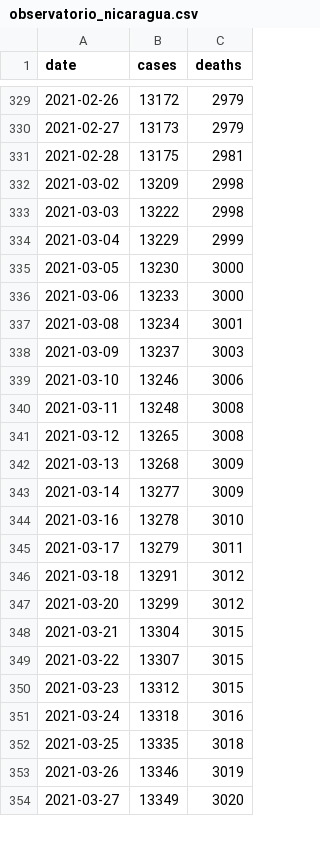
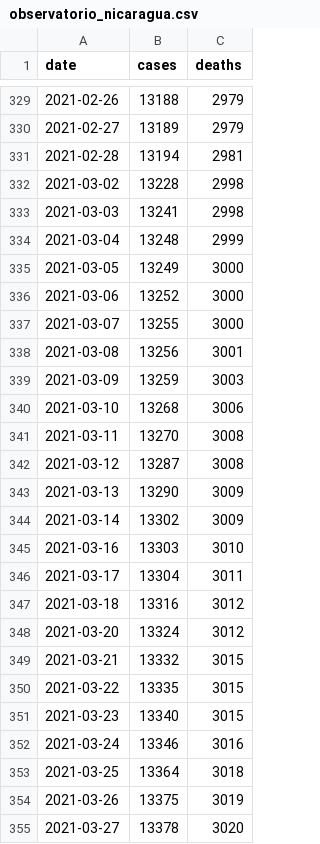
Before and after one commit to RRMaximiliano/covid-shiny-app, a CSV file: data/observatorio_nicaragua.csv, drawn as a sheet; only a part is shown, gaps mark what is left out; the diff covers the shown part only.

```diff
--- a/data/observatorio_nicaragua.csv
+++ b/data/observatorio_nicaragua.csv
@@ -329,26 +329,27 @@ date,cases,deaths
-2021-02-26,13172,2979
-2021-02-27,13173,2979
-2021-02-28,13175,2981
-2021-03-02,13209,2998
-2021-03-03,13222,2998
-2021-03-04,13229,2999
-2021-03-05,13230,3000
-2021-03-06,13233,3000
-2021-03-08,13234,3001
-2021-03-09,13237,3003
-2021-03-10,13246,3006
-2021-03-11,13248,3008
-2021-03-12,13265,3008
-2021-03-13,13268,3009
-2021-03-14,13277,3009
-2021-03-16,13278,3010
-2021-03-17,13279,3011
-2021-03-18,13291,3012
-2021-03-20,13299,3012
-2021-03-21,13304,3015
-2021-03-22,13307,3015
-2021-03-23,13312,3015
-2021-03-24,13318,3016
-2021-03-25,13335,3018
-2021-03-26,13346,3019
-2021-03-27,13349,3020
+2021-02-26,13188,2979
+2021-02-27,13189,2979
+2021-02-28,13194,2981
+2021-03-02,13228,2998
+2021-03-03,13241,2998
+2021-03-04,13248,2999
+2021-03-05,13249,3000
+2021-03-06,13252,3000
+2021-03-07,13255,3000
+2021-03-08,13256,3001
+2021-03-09,13259,3003
+2021-03-10,13268,3006
+2021-03-11,13270,3008
+2021-03-12,13287,3008
+2021-03-13,13290,3009
+2021-03-14,13302,3009
+2021-03-16,13303,3010
+2021-03-17,13304,3011
+2021-03-18,13316,3012
+2021-03-20,13324,3012
+2021-03-21,13332,3015
+2021-03-22,13335,3015
+2021-03-23,13340,3015
+2021-03-24,13346,3016
+2021-03-25,13364,3018
+2021-03-26,13375,3019
+2021-03-27,13378,3020
```
Also changed, not shown: 7 added rows and 109 edited cells elsewhere in this file, data/observatorio_nicaragua_dep.csv, data/vaccines.csv, 21 other files.
